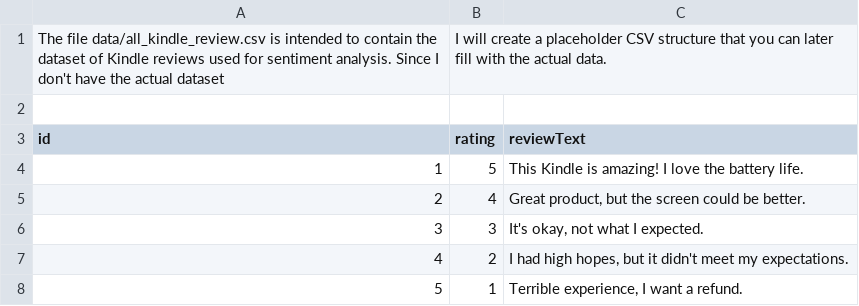
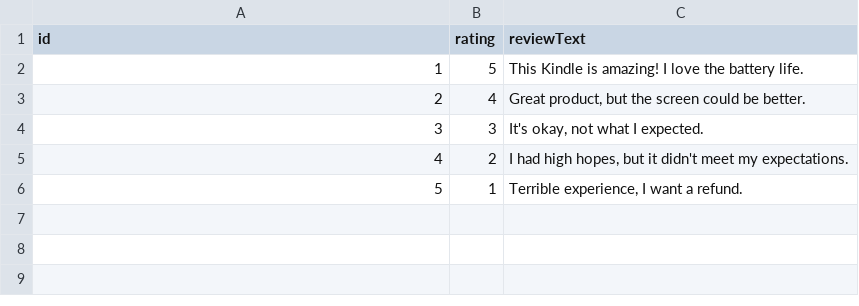
Before and after one commit to naman-0804/learning, a CSV file: kindle_review_sentiment_streamlit/data/all_kindle_review.csv, drawn as a sheet; the diff names each change by its address in the sheet, - before the commit and + after, or states it on an @@ line.

Commit message:
fix

```diff
--- a/kindle_review_sentiment_streamlit/data/all_kindle_review.csv
+++ b/kindle_review_sentiment_streamlit/data/all_kindle_review.csv
-row 1: The file data/all_kindle_review.csv is intended to contain the dataset of Kindle reviews used for sentiment analysis. Since I don't have the actual dataset | I will create a placeholder CSV structure that you can later fill with the actual data.
-row 2: (empty)
```
